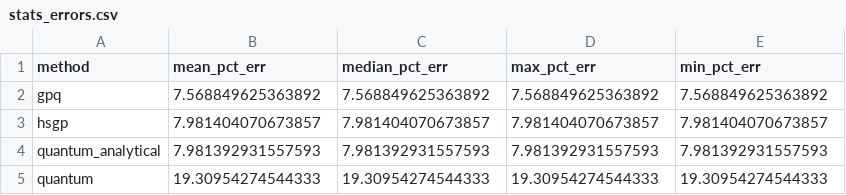
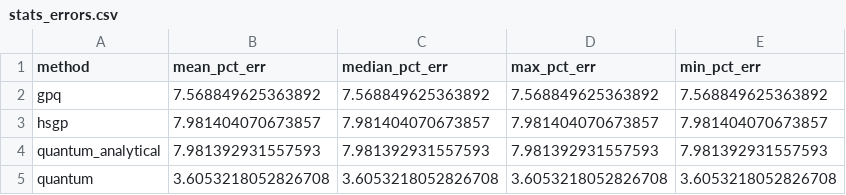
Before and after one commit to valterUo/gaussian_quantum, a CSV file: figures/stats_errors.csv, drawn as a sheet.

Commit message:
Correct j=0 bin scaling for mean and variance

```diff
--- a/figures/stats_errors.csv
+++ b/figures/stats_errors.csv
@@ -4,2 +4,2 @@ hsgp,7.981404070673857,7.981404070673857,7.981404070673857,7.981404070673857
 quantum_analytical,7.981392931557593,7.981392931557593,7.981392931557593,7.981392931557593
-quantum,19.30954274544333,19.30954274544333,19.30954274544333,19.30954274544333
+quantum,3.6053218052826708,3.6053218052826708,3.6053218052826708,3.6053218052826708
```
Also changed, not shown: 7 other files.
